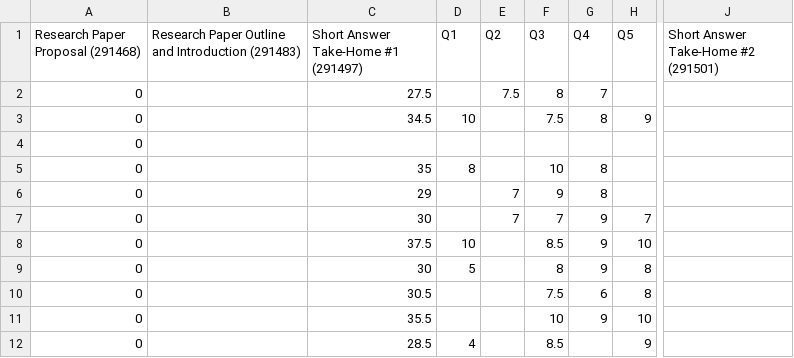
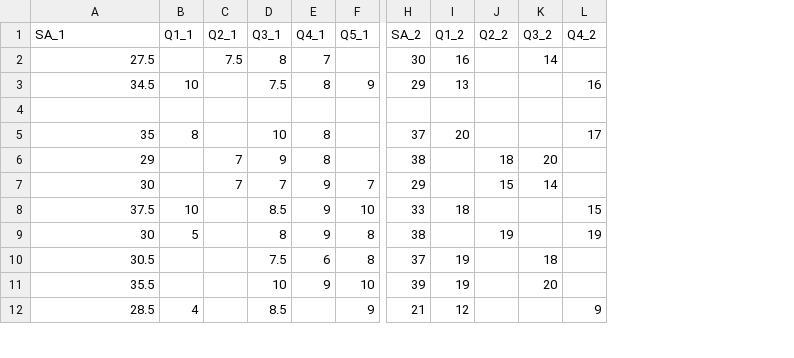
Before and after one commit to bdwaldie/Fearon_PS101, a CSV file: ps101grades.csv, drawn as a sheet; only a part is shown, gaps mark what is left out; removed rows and columns are numbered as before the commit, all else as after; the diff covers the shown part only; the diff names each change by its address in the sheet, - before the commit and + after, or states it on an @@ line.

Commit message:
Add files via upload

```diff
--- a/ps101grades.csv
+++ b/ps101grades.csv
-column A (Research Paper Proposal (291468)), rows 2-12: all 0
-column B, row 1: Research Paper Outline and Introduction (291483)
-column J, row 1: Short Answer Take-Home #2 (291501)
+column H (SA_2), rows 2-12: 30 | 29 |  | 37 | 38 | 29 | 33 | 38 | 37 | 39 | 21
+column I (Q1_2), rows 2-12: 16 | 13 |  | 20 |  |  | 18 |  | 19 | 19 | 12
+column J (Q2_2), rows 6-9: 18 | 15 |  | 19
+column K (Q3_2), rows 2-11: 14 |  |  |  | 20 | 14 |  |  | 18 | 20
+column L (Q4_2), rows 3-12: 16 |  | 17 |  |  | 15 | 19 |  |  | 9
-A1: Short Answer Take-Home #1 (291497)
+A1: SA_1
-B1: Q1
+B1: Q1_1
-C1: Q2
+C1: Q2_1
-D1: Q3
+D1: Q3_1
-E1: Q4
+E1: Q4_1
-F1: Q5
+F1: Q5_1
```
Also changed, not shown: 1 edited cell elsewhere in this file.
